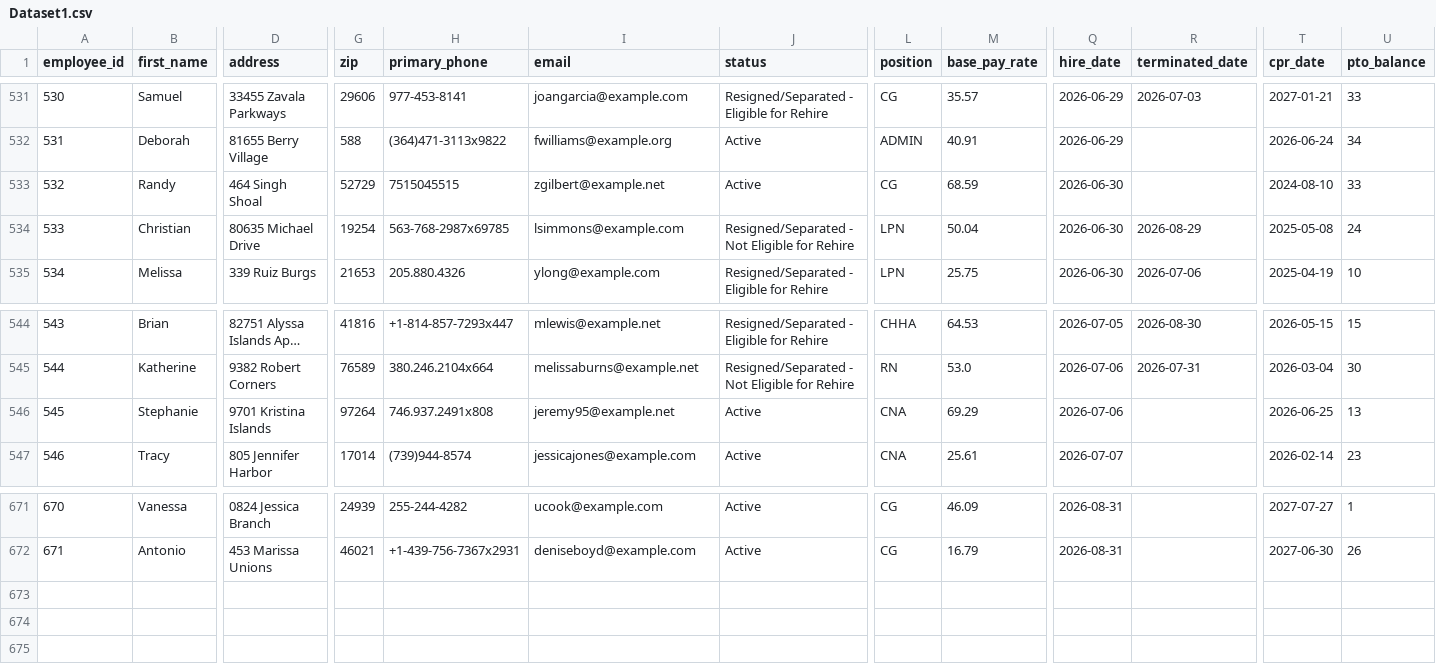
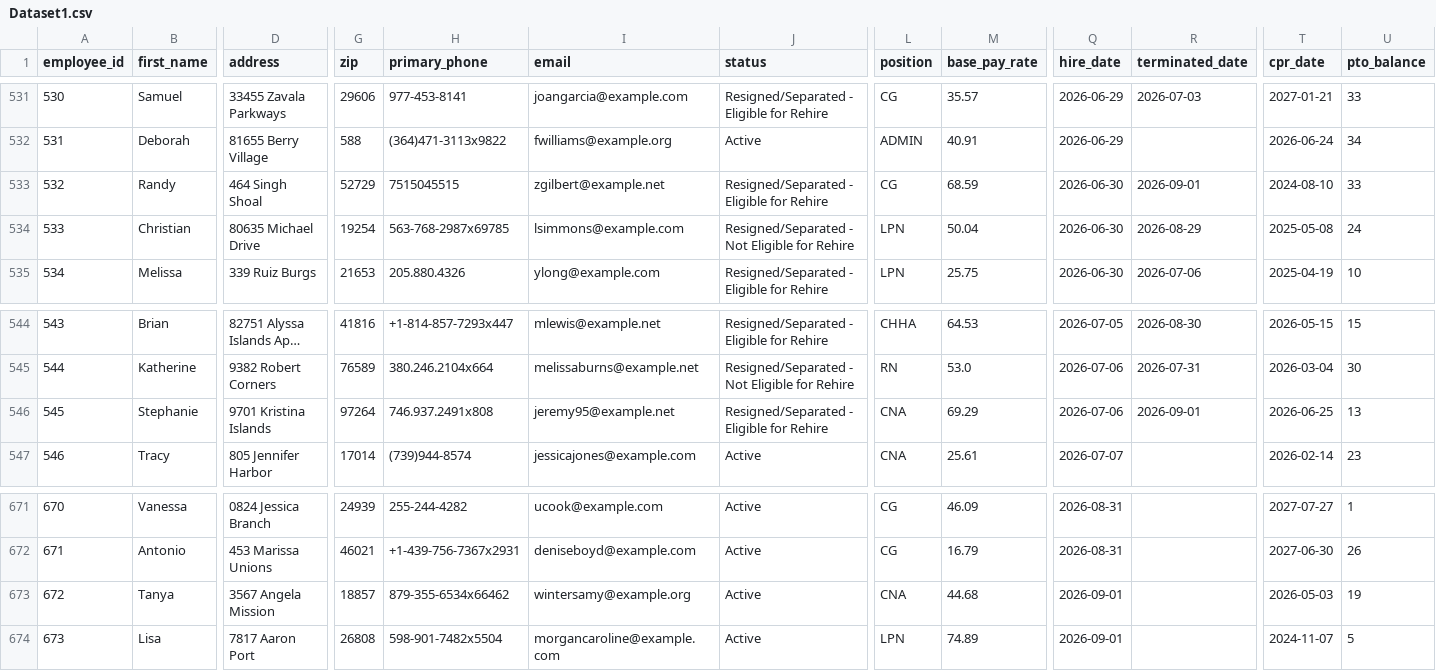
Before and after one commit to UzairNaumanTayyab/Work_Opportunity_Tax_Credit, a CSV file: Datasets/Dataset1.csv, drawn as a sheet; only a part is shown, gaps mark what is left out; long unchanged cells end in …; rows hold the shown columns only; the diff names each change by its address in the sheet, - before the commit and + after, or states it on an @@ line.

Commit message:
Automated HR update: Tue Sep  1 10:38:36 UTC 2026

```diff
--- a/Datasets/Dataset1.csv
+++ b/Datasets/Dataset1.csv
-J533 (status): Active
+J533 (status): Resigned/Separated - Eligible for Rehire
-R533 (terminated_date): (empty)
+R533 (terminated_date): 2026-09-01
-J546 (status): Active
+J546 (status): Resigned/Separated - Eligible for Rehire
-R546 (terminated_date): (empty)
+R546 (terminated_date): 2026-09-01
+row 673: 672 | Tanya | 3567 Angela Mission | 18857 | 879-355-6534x66462 | wintersamy@example.org | Active | CNA | 44.68 | 2026-09-01 |  | 2026-05-03 | 19
+row 674: 673 | Lisa | 7817 Aaron Port | 26808 | 598-901-7482x5504 | morgancaroline@example.com | Active | LPN | 74.89 | 2026-09-01 |  | 2024-11-07 | 5
```
